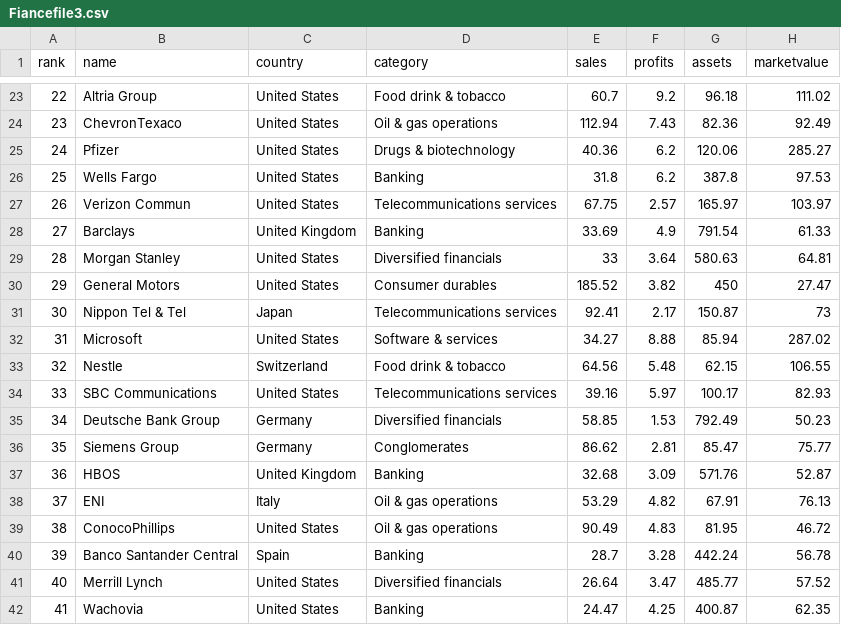
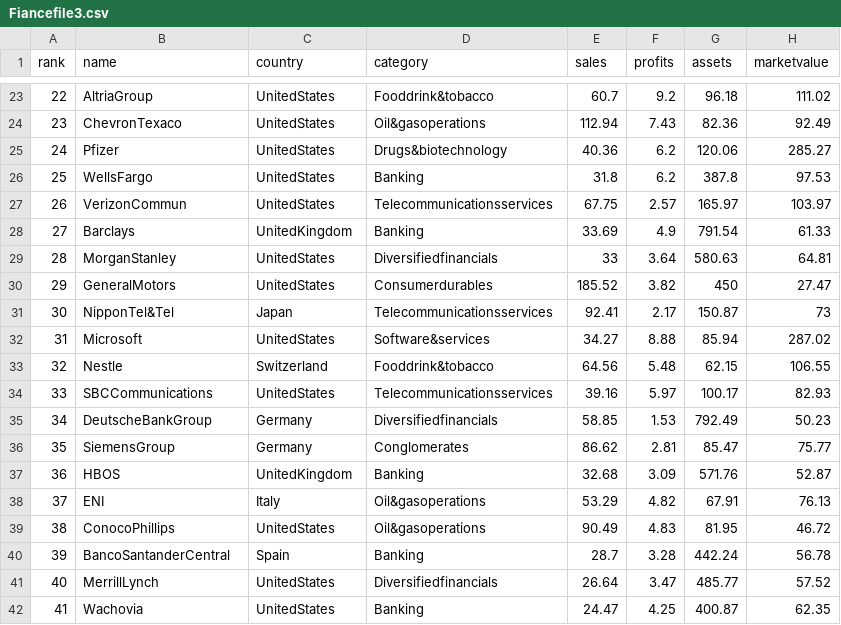
Before and after one commit to acesandbases/hello_weka, a CSV file: Fiancefile3.csv, drawn as a sheet; only a part is shown, gaps mark what is left out; the diff covers the shown part only.

```diff
--- a/Fiancefile3.csv
+++ b/Fiancefile3.csv
@@ -23,20 +23,20 @@ rank,name,country,category,sales,profits,assets,marketvalue
-22,Altria Group,United States,Food drink & tobacco,60.7,9.2,96.18,111.02
-23,ChevronTexaco,United States,Oil & gas operations,112.94,7.43,82.36,92.49
-24,Pfizer,United States,Drugs & biotechnology,40.36,6.2,120.06,285.27
-25,Wells Fargo,United States,Banking,31.8,6.2,387.8,97.53
-26,Verizon Commun,United States,Telecommunications services,67.75,2.57,165.97,103.97
-27,Barclays,United Kingdom,Banking,33.69,4.9,791.54,61.33
-28,Morgan Stanley,United States,Diversified financials,33,3.64,580.63,64.81
-29,General Motors,United States,Consumer durables,185.52,3.82,450,27.47
-30,Nippon Tel & Tel,Japan,Telecommunications services,92.41,2.17,150.87,73
-31,Microsoft,United States,Software & services,34.27,8.88,85.94,287.02
-32,Nestle,Switzerland,Food drink & tobacco,64.56,5.48,62.15,106.55
-33,SBC Communications,United States,Telecommunications services,39.16,5.97,100.17,82.93
-34,Deutsche Bank Group,Germany,Diversified financials,58.85,1.53,792.49,50.23
-35,Siemens Group,Germany,Conglomerates,86.62,2.81,85.47,75.77
-36,HBOS,United Kingdom,Banking,32.68,3.09,571.76,52.87
-37,ENI,Italy,Oil & gas operations,53.29,4.82,67.91,76.13
-38,ConocoPhillips,United States,Oil & gas operations,90.49,4.83,81.95,46.72
-39,Banco Santander Central,Spain,Banking,28.7,3.28,442.24,56.78
-40,Merrill Lynch,United States,Diversified financials,26.64,3.47,485.77,57.52
-41,Wachovia,United States,Banking,24.47,4.25,400.87,62.35
+22,AltriaGroup,UnitedStates,Fooddrink&tobacco,60.7,9.2,96.18,111.02
+23,ChevronTexaco,UnitedStates,Oil&gasoperations,112.94,7.43,82.36,92.49
+24,Pfizer,UnitedStates,Drugs&biotechnology,40.36,6.2,120.06,285.27
+25,WellsFargo,UnitedStates,Banking,31.8,6.2,387.8,97.53
+26,VerizonCommun,UnitedStates,Telecommunicationsservices,67.75,2.57,165.97,103.97
+27,Barclays,UnitedKingdom,Banking,33.69,4.9,791.54,61.33
+28,MorganStanley,UnitedStates,Diversifiedfinancials,33,3.64,580.63,64.81
+29,GeneralMotors,UnitedStates,Consumerdurables,185.52,3.82,450,27.47
+30,NipponTel&Tel,Japan,Telecommunicationsservices,92.41,2.17,150.87,73
+31,Microsoft,UnitedStates,Software&services,34.27,8.88,85.94,287.02
+32,Nestle,Switzerland,Fooddrink&tobacco,64.56,5.48,62.15,106.55
+33,SBCCommunications,UnitedStates,Telecommunicationsservices,39.16,5.97,100.17,82.93
+34,DeutscheBankGroup,Germany,Diversifiedfinancials,58.85,1.53,792.49,50.23
+35,SiemensGroup,Germany,Conglomerates,86.62,2.81,85.47,75.77
+36,HBOS,UnitedKingdom,Banking,32.68,3.09,571.76,52.87
+37,ENI,Italy,Oil&gasoperations,53.29,4.82,67.91,76.13
+38,ConocoPhillips,UnitedStates,Oil&gasoperations,90.49,4.83,81.95,46.72
+39,BancoSantanderCentral,Spain,Banking,28.7,3.28,442.24,56.78
+40,MerrillLynch,UnitedStates,Diversifiedfinancials,26.64,3.47,485.77,57.52
+41,Wachovia,UnitedStates,Banking,24.47,4.25,400.87,62.35
```
Also changed, not shown: 136 edited cells elsewhere in this file.
